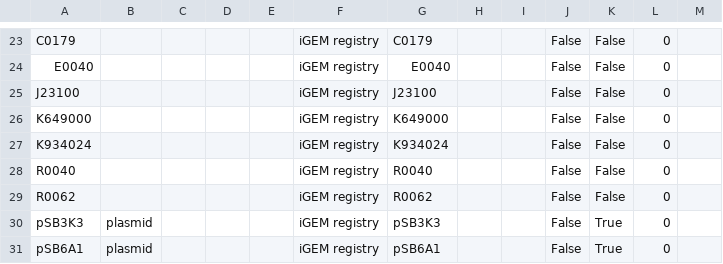
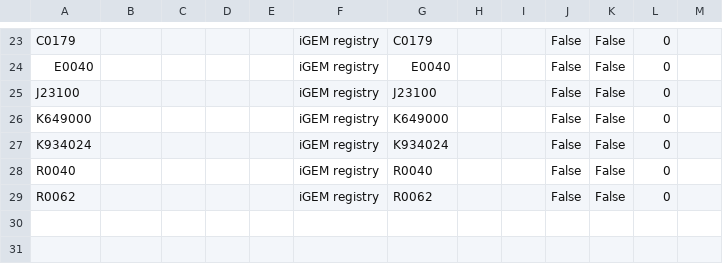
Before and after one commit to iGEM-Engineering/iGEM-distribution, a CSV file: Cell Cell communication/views/Parts and Devices.csv, drawn as a sheet; only a part is shown, gaps mark what is left out.

```diff
--- a/Cell Cell communication/views/Parts and Devices.csv
+++ b/Cell Cell communication/views/Parts and Devices.csv
@@ -29,3 +29 @@ R0040,,,,,iGEM registry,R0040,,,False,False,0,
 R0062,,,,,iGEM registry,R0062,,,False,False,0,
-pSB3K3,plasmid,,,,iGEM registry,pSB3K3,,,False,True,0,
-pSB6A1,plasmid,,,,iGEM registry,pSB6A1,,,False,True,0,
```
Also changed, not shown: Cell Cell communication/views/Libraries and Composites.csv, 1 other file.
